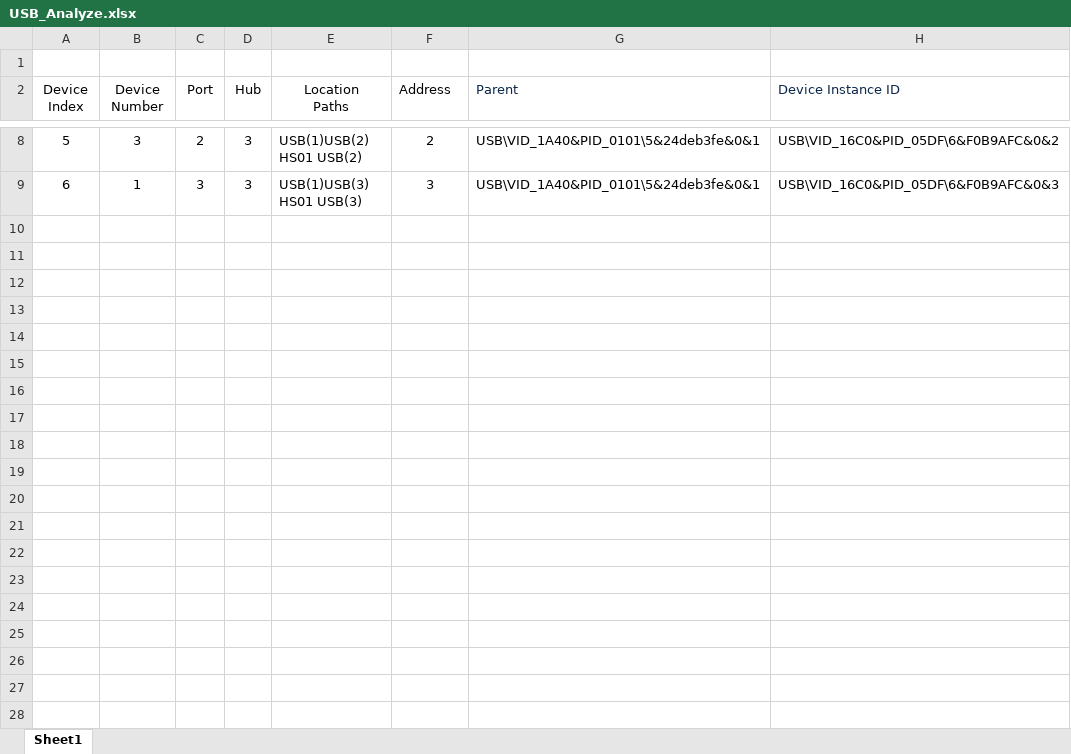
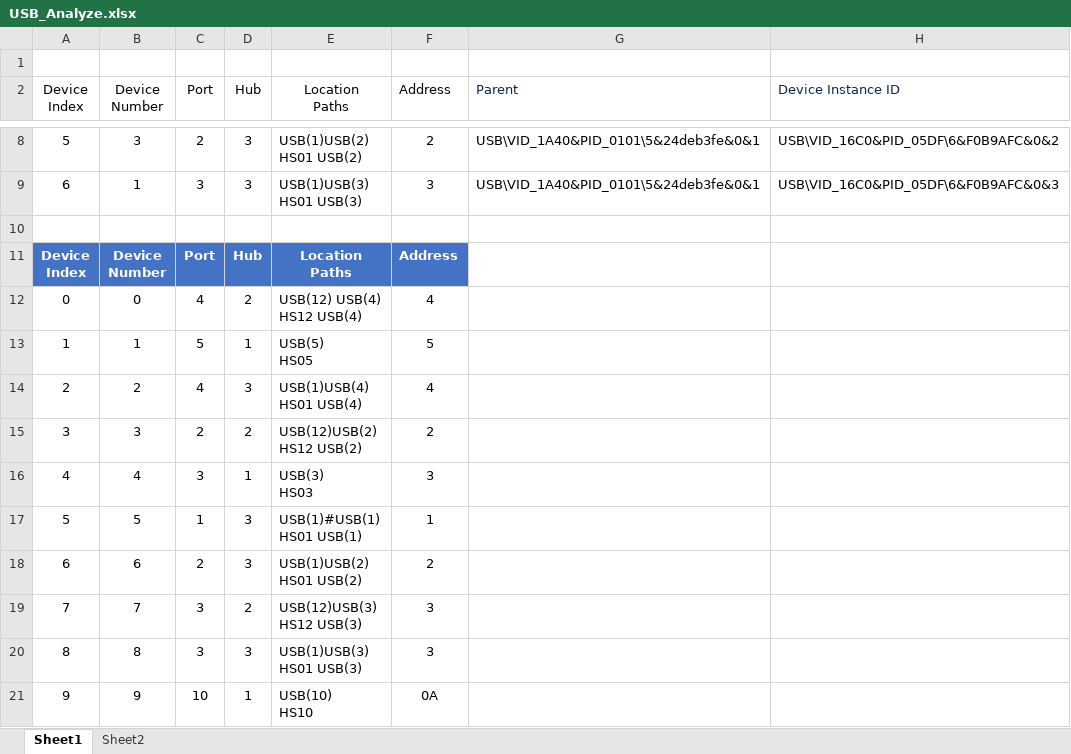
Before and after one commit to sohrabMohades/GSM-Modem-Project, an Excel workbook: Docs/Temp/USB_Analyze.xlsx, sheet Sheet1, drawn as a sheet; only a part is shown, gaps mark what is left out; values as stored, in another font and other column widths than the file's, no borders; table styles not drawn; ↵ is a line break in a cell; the diff names each change by its address in the sheet, - before the commit and + after, or states it on an @@ line.

```diff
--- a/Docs/Temp/USB_Analyze.xlsx (sheet Sheet1)
+++ b/Docs/Temp/USB_Analyze.xlsx (sheet Sheet1)
+sheet tab: Sheet2
+row 10: (empty)
+row 11: Device ↵ Index | Device ↵ Number | Port | Hub | Location ↵ Paths | Address
+row 12: 0 | 0 | 4 | 2 | USB(12) USB(4) ↵ HS12 USB(4) | 4
+row 13: 1 | 1 | 5 | 1 | USB(5) ↵ HS05 | 5
+row 14: 2 | 2 | 4 | 3 | USB(1)USB(4) ↵ HS01 USB(4) | 4
+row 15: 3 | 3 | 2 | 2 | USB(12)USB(2) ↵ HS12 USB(2) | 2
+row 16: 4 | 4 | 3 | 1 | USB(3) ↵ HS03 | 3
+row 17: 5 | 5 | 1 | 3 | USB(1)#USB(1) ↵ HS01 USB(1) | 1
+row 18: 6 | 6 | 2 | 3 | USB(1)USB(2) ↵ HS01 USB(2) | 2
+row 19: 7 | 7 | 3 | 2 | USB(12)USB(3) ↵ HS12 USB(3) | 3
+row 20: 8 | 8 | 3 | 3 | USB(1)USB(3) ↵ HS01 USB(3) | 3
+row 21: 9 | 9 | 10 | 1 | USB(10) ↵ HS10 | 0A
```
